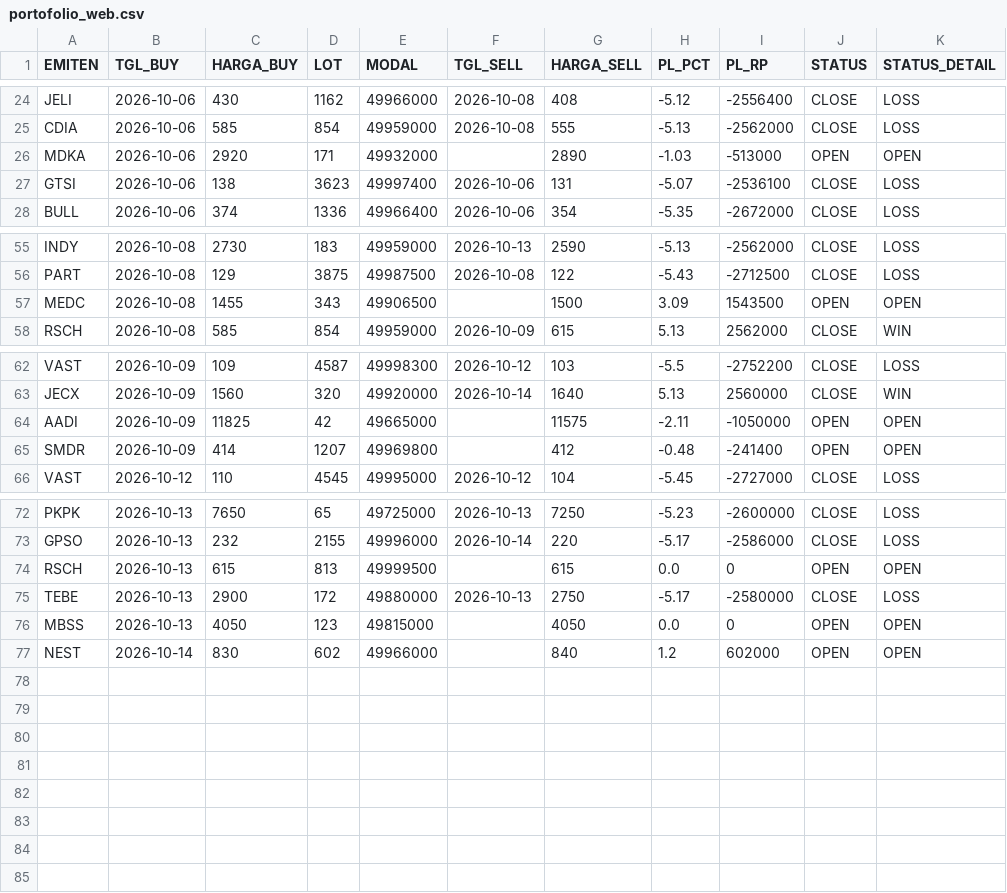
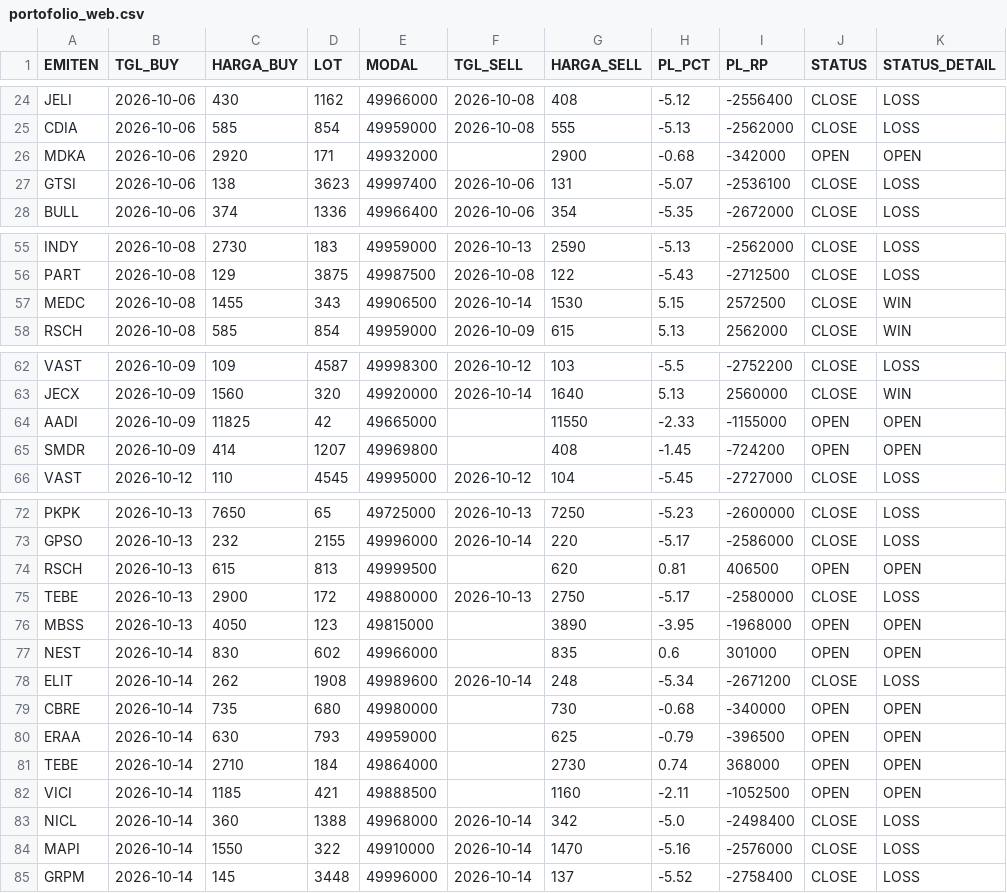
Before and after one commit to illusixTri/dashboard-rla, a CSV file: portofolio_web.csv, drawn as a sheet; only a part is shown, gaps mark what is left out.

```diff
--- a/portofolio_web.csv
+++ b/portofolio_web.csv
@@ -25,3 +25,3 @@ JELI,2026-10-06,430,1162,49966000,2026-10-08,408,-5.12,-2556400,CLOSE,LOSS
 CDIA,2026-10-06,585,854,49959000,2026-10-08,555,-5.13,-2562000,CLOSE,LOSS
-MDKA,2026-10-06,2920,171,49932000,,2890,-1.03,-513000,OPEN,OPEN
+MDKA,2026-10-06,2920,171,49932000,,2900,-0.68,-342000,OPEN,OPEN
 GTSI,2026-10-06,138,3623,49997400,2026-10-06,131,-5.07,-2536100,CLOSE,LOSS
@@ -56,3 +56,3 @@ INDY,2026-10-08,2730,183,49959000,2026-10-13,2590,-5.13,-2562000,CLOSE,LOSS
 PART,2026-10-08,129,3875,49987500,2026-10-08,122,-5.43,-2712500,CLOSE,LOSS
-MEDC,2026-10-08,1455,343,49906500,,1500,3.09,1543500,OPEN,OPEN
+MEDC,2026-10-08,1455,343,49906500,2026-10-14,1530,5.15,2572500,CLOSE,WIN
 RSCH,2026-10-08,585,854,49959000,2026-10-09,615,5.13,2562000,CLOSE,WIN
@@ -63,4 +63,4 @@ VAST,2026-10-09,109,4587,49998300,2026-10-12,103,-5.5,-2752200,CLOSE,LOSS
 JECX,2026-10-09,1560,320,49920000,2026-10-14,1640,5.13,2560000,CLOSE,WIN
-AADI,2026-10-09,11825,42,49665000,,11575,-2.11,-1050000,OPEN,OPEN
-SMDR,2026-10-09,414,1207,49969800,,412,-0.48,-241400,OPEN,OPEN
+AADI,2026-10-09,11825,42,49665000,,11550,-2.33,-1155000,OPEN,OPEN
+SMDR,2026-10-09,414,1207,49969800,,408,-1.45,-724200,OPEN,OPEN
 VAST,2026-10-12,110,4545,49995000,2026-10-12,104,-5.45,-2727000,CLOSE,LOSS
@@ -73,5 +73,13 @@ PKPK,2026-10-13,7650,65,49725000,2026-10-13,7250,-5.23,-2600000,CLOSE,LOSS
 GPSO,2026-10-13,232,2155,49996000,2026-10-14,220,-5.17,-2586000,CLOSE,LOSS
-RSCH,2026-10-13,615,813,49999500,,615,0.0,0,OPEN,OPEN
+RSCH,2026-10-13,615,813,49999500,,620,0.81,406500,OPEN,OPEN
 TEBE,2026-10-13,2900,172,49880000,2026-10-13,2750,-5.17,-2580000,CLOSE,LOSS
-MBSS,2026-10-13,4050,123,49815000,,4050,0.0,0,OPEN,OPEN
-NEST,2026-10-14,830,602,49966000,,840,1.2,602000,OPEN,OPEN
+MBSS,2026-10-13,4050,123,49815000,,3890,-3.95,-1968000,OPEN,OPEN
+NEST,2026-10-14,830,602,49966000,,835,0.6,301000,OPEN,OPEN
+ELIT,2026-10-14,262,1908,49989600,2026-10-14,248,-5.34,-2671200,CLOSE,LOSS
+CBRE,2026-10-14,735,680,49980000,,730,-0.68,-340000,OPEN,OPEN
+ERAA,2026-10-14,630,793,49959000,,625,-0.79,-396500,OPEN,OPEN
+TEBE,2026-10-14,2710,184,49864000,,2730,0.74,368000,OPEN,OPEN
+VICI,2026-10-14,1185,421,49888500,,1160,-2.11,-1052500,OPEN,OPEN
+NICL,2026-10-14,360,1388,49968000,2026-10-14,342,-5.0,-2498400,CLOSE,LOSS
+MAPI,2026-10-14,1550,322,49910000,2026-10-14,1470,-5.16,-2576000,CLOSE,LOSS
+GRPM,2026-10-14,145,3448,49996000,2026-10-14,137,-5.52,-2758400,CLOSE,LOSS
```
Also changed, not shown: V2openclose.csv.
